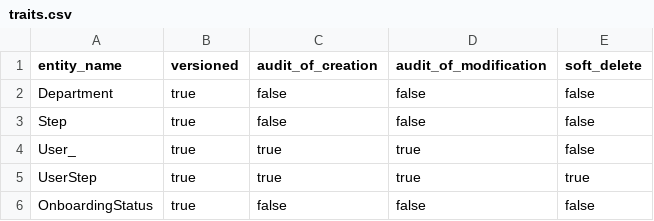
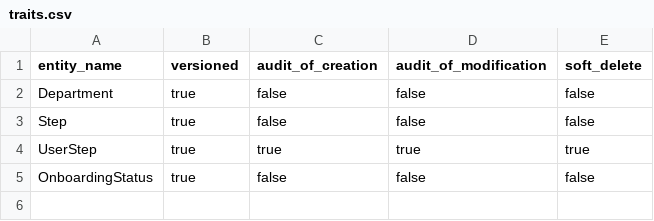
Before and after one commit to florintanasa/onboarding, a CSV file: traits.csv, drawn as a sheet; the diff names each change by its address in the sheet, - before the commit and + after, or states it on an @@ line.

Commit message:
Remove User_ entity definition from traits.csv
This completes the migration of the User entity's definition away from configuration CSVs, as its management is now expected to be handled by the core framework or a dedicated module.

```diff
--- a/traits.csv
+++ b/traits.csv
-row 4: User_ | true | true | true | false
```
